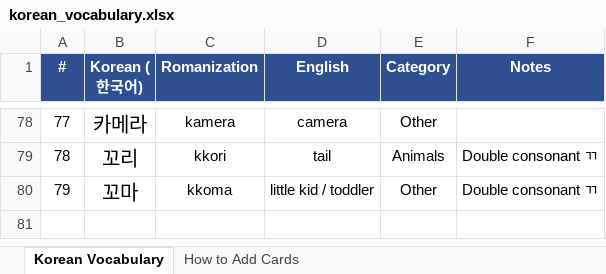
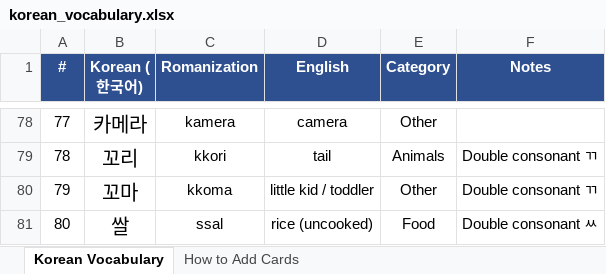
Before and after one commit to frobmann/Frauen-Geschenkseite-, an Excel workbook: korean_vocabulary.xlsx, sheet Korean Vocabulary, drawn as a sheet; only a part is shown, gaps mark what is left out; values as stored, in another font and other column widths than the file's, no borders; the diff names each change by its address in the sheet, - before the commit and + after, or states it on an @@ line.

```diff
--- a/korean_vocabulary.xlsx (sheet Korean Vocabulary)
+++ b/korean_vocabulary.xlsx (sheet Korean Vocabulary)
+row 81: 80 | 쌀 | ssal | rice (uncooked) | Food | Double consonant ㅆ
```
